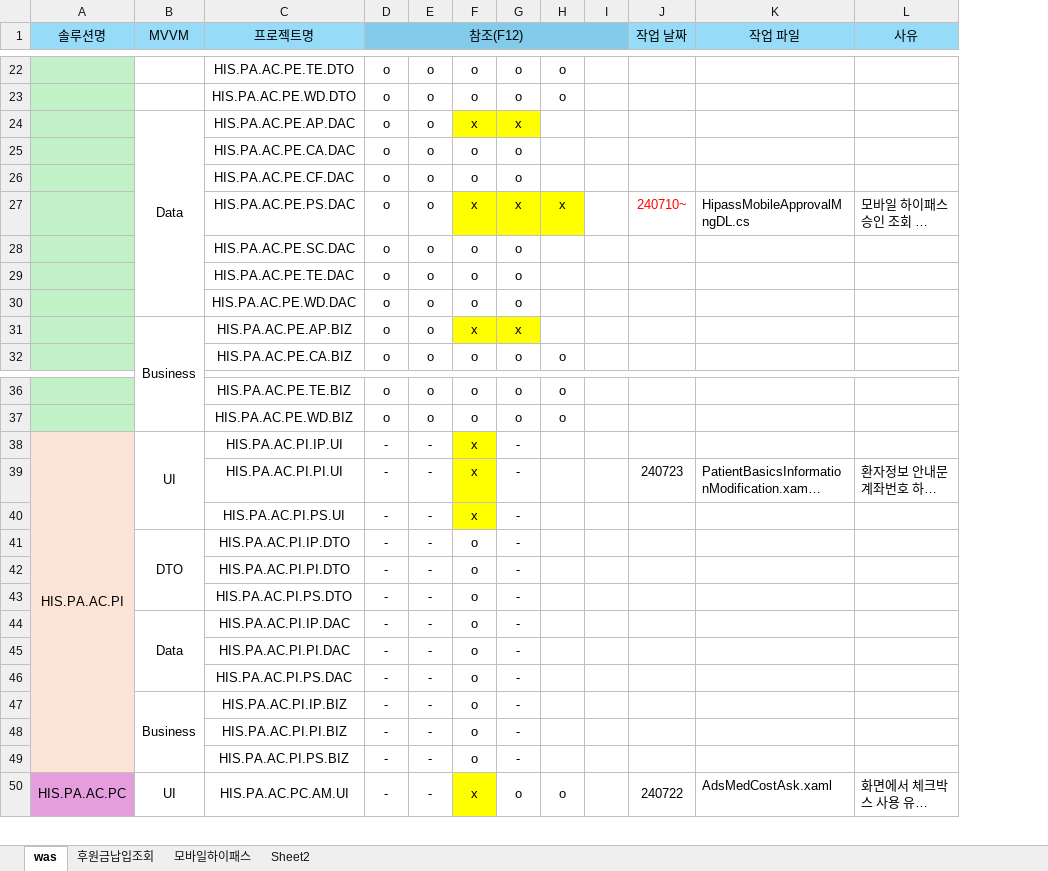
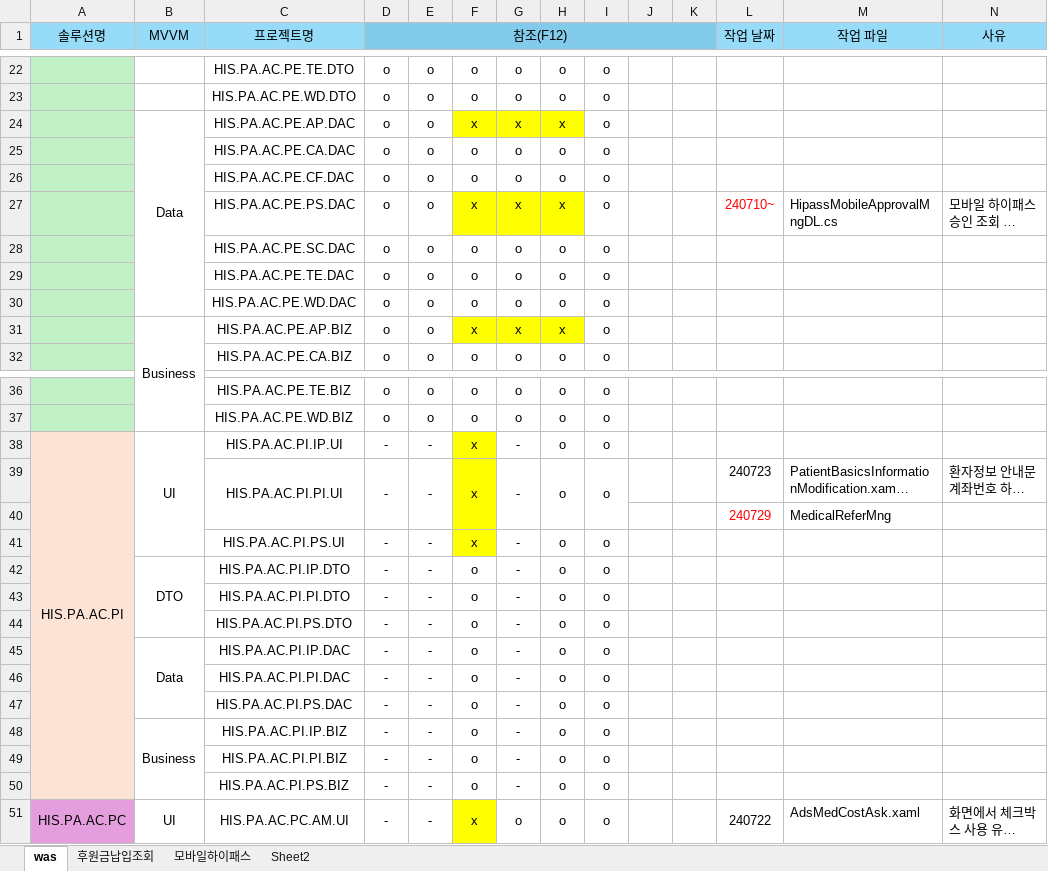
Before and after one commit to Grokeen/EZcareT, an Excel workbook: 보라매SI/보라매SI_정리_20240725.xlsx, sheet was, drawn as a sheet; only a part is shown, gaps mark what is left out; long unchanged cells end in …; values as stored, in another font and other column widths than the file's, no borders; addresses are those after the commit; rows hold the shown columns only; the diff covers the shown part only; the diff names each change by its address in the sheet, - before the commit and + after, or states it on an @@ line.

```diff
--- a/보라매SI/보라매SI_정리_20240725.xlsx (sheet was)
+++ b/보라매SI/보라매SI_정리_20240725.xlsx (sheet was)
+column I, rows 22-32: all o; rows 36-39: all o; rows 41-51: all o
+column J, empty
-H24: (empty)
+H24: x
-H24 fill: none
+H24 fill: #FFFF00
-H25:H26: (empty)
+H25:H26: o
-H28:H30: (empty)
+H28:H30: o
-H31: (empty)
+H31: x
-H31 fill: none
+H31 fill: #FFFF00
-H38:H39: (empty)
+H38:H39: o
+C39:C40 merged
+D39:D40 merged
+E39:E40 merged
+F39:F40 merged
+G39:G40 merged
+H39:H40 merged
+row 40:  |  |  |  |  |  |  |  |  |  |  | 240729 | MedicalReferMng
-H41:H50: (empty)
+H41:H50: o
```
Also changed, not shown: 30 added rows elsewhere in this sheet, 33 other files.
